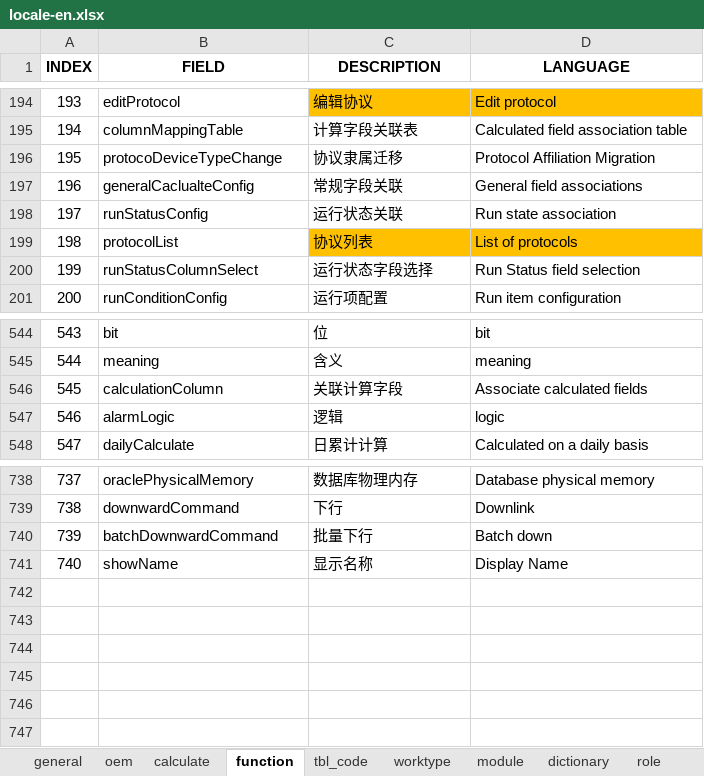
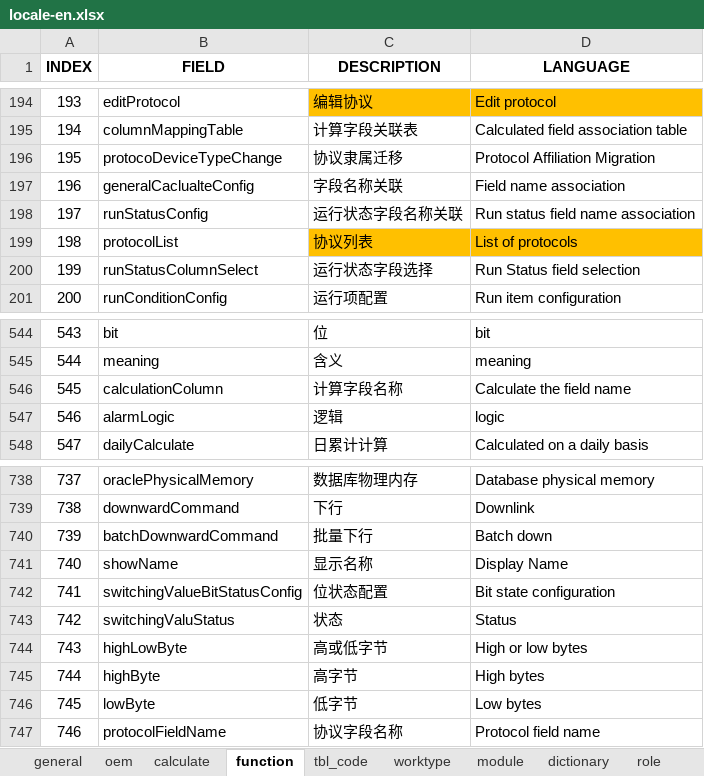
Before and after one commit to cosog/ap, an Excel workbook: WebRoot/oem/heichao/locale/locale-en.xlsx, sheet function, drawn as a sheet; only a part is shown, gaps mark what is left out; values as stored, in another font and other column widths than the file's, no borders; the diff names each change by its address in the sheet, - before the commit and + after, or states it on an @@ line.

Commit message:
Switch quantity data display and control adjustment

```diff
--- a/WebRoot/oem/heichao/locale/locale-en.xlsx (sheet function)
+++ b/WebRoot/oem/heichao/locale/locale-en.xlsx (sheet function)
-C197 (DESCRIPTION): 常规字段关联
+C197 (DESCRIPTION): 字段名称关联
-D197 (LANGUAGE): General field associations
+D197 (LANGUAGE): Field name association
-C198 (DESCRIPTION): 运行状态关联
+C198 (DESCRIPTION): 运行状态字段名称关联
-D198 (LANGUAGE): Run state association
+D198 (LANGUAGE): Run status field name association
-C546 (DESCRIPTION): 关联计算字段
+C546 (DESCRIPTION): 计算字段名称
-D546 (LANGUAGE): Associate calculated fields
+D546 (LANGUAGE): Calculate the field name
+row 742: 741 | switchingValueBitStatusConfig | 位状态配置 | Bit state configuration
+row 743: 742 | switchingValuStatus | 状态 | Status
+row 744: 743 | highLowByte | 高或低字节 | High or low bytes
+row 745: 744 | highByte | 高字节 | High bytes
+row 746: 745 | lowByte | 低字节 | Low bytes
+row 747: 746 | protocolFieldName | 协议字段名称 | Protocol field name
```
Also changed, not shown: WebRoot/oem/cnooc/locale/locale-en.xlsx, WebRoot/oem/feizhou/locale/locale-en.xlsx, 26 other files.
